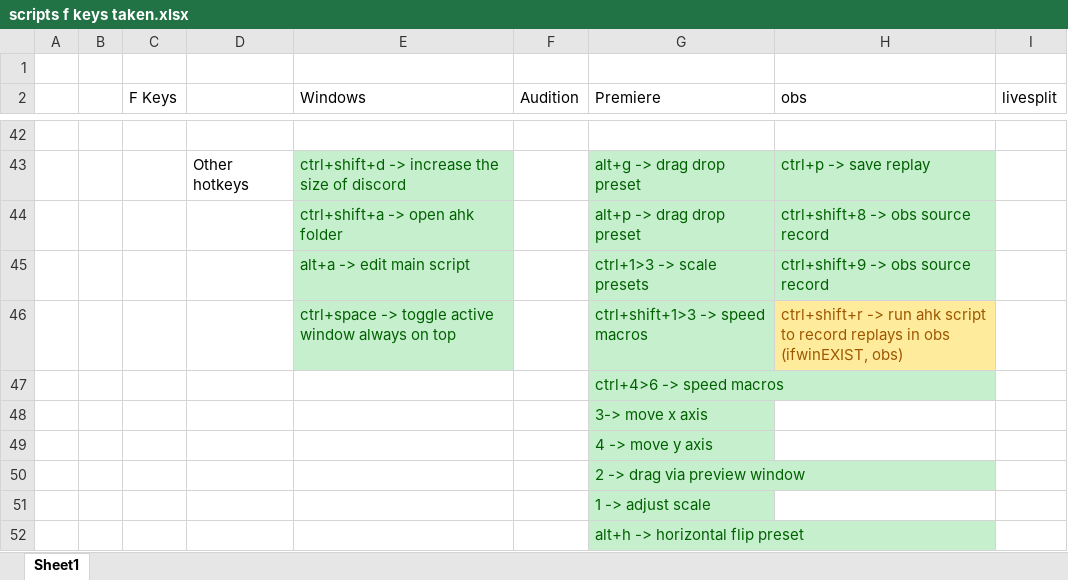
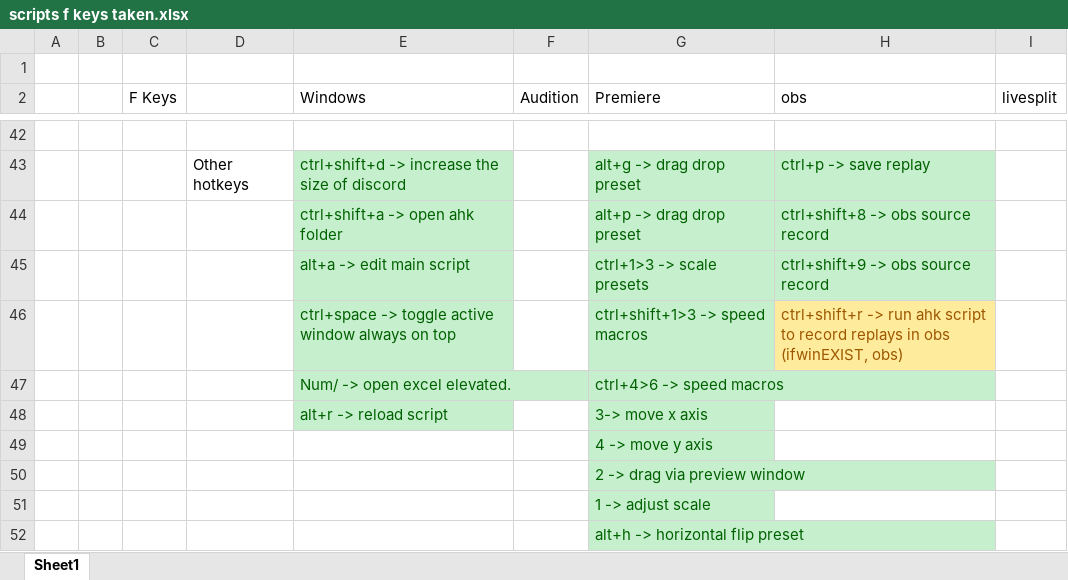
Before and after one commit to Tomshiii/ahk, an Excel workbook: scripts f keys taken.xlsx, sheet Sheet1, drawn as a sheet; only a part is shown, gaps mark what is left out; values as stored, in another font and other column widths than the file's, no borders; the diff names each change by its address in the sheet, - before the commit and + after, or states it on an @@ line.

Commit message:
Open Excel elevated, updated excel doc

```diff
--- a/scripts f keys taken.xlsx (sheet Sheet1)
+++ b/scripts f keys taken.xlsx (sheet Sheet1)
-E47 (Windows): (empty)
+E47 (Windows): Num/ -> open excel elevated.
-E47:E48 fill: none
+E47:E48 fill: #C6EFCE
-E48 (Windows): (empty)
+E48 (Windows): alt+r -> reload script
```
Also changed, not shown: 1 other file.
